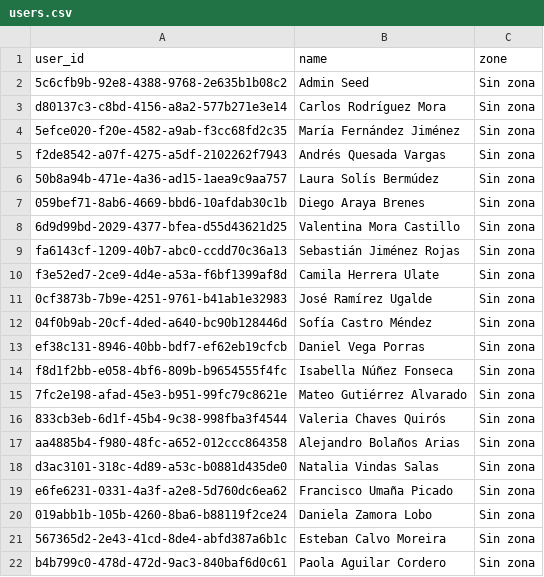
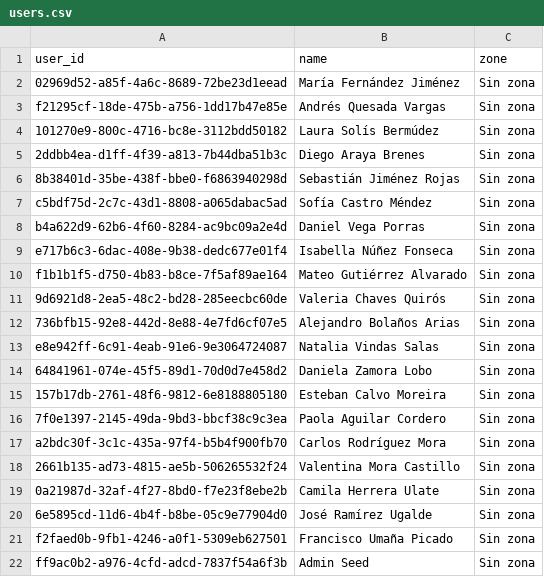
Before and after one commit to c4dd3/Restaurants-analytics, a CSV file: neo4j/import/users.csv, drawn as a sheet.

```diff
--- a/neo4j/import/users.csv
+++ b/neo4j/import/users.csv
@@ -1,22 +1,22 @@
 user_id,name,zone
-5c6cfb9b-92e8-4388-9768-2e635b1b08c2,Admin Seed,Sin zona
-d80137c3-c8bd-4156-a8a2-577b271e3e14,Carlos Rodríguez Mora,Sin zona
-5efce020-f20e-4582-a9ab-f3cc68fd2c35,María Fernández Jiménez,Sin zona
-f2de8542-a07f-4275-a5df-2102262f7943,Andrés Quesada Vargas,Sin zona
-50b8a94b-471e-4a36-ad15-1aea9c9aa757,Laura Solís Bermúdez,Sin zona
-059bef71-8ab6-4669-bbd6-10afdab30c1b,Diego Araya Brenes,Sin zona
-6d9d99bd-2029-4377-bfea-d55d43621d25,Valentina Mora Castillo,Sin zona
-fa6143cf-1209-40b7-abc0-ccdd70c36a13,Sebastián Jiménez Rojas,Sin zona
-f3e52ed7-2ce9-4d4e-a53a-f6bf1399af8d,Camila Herrera Ulate,Sin zona
-0cf3873b-7b9e-4251-9761-b41ab1e32983,José Ramírez Ugalde,Sin zona
-04f0b9ab-20cf-4ded-a640-bc90b128446d,Sofía Castro Méndez,Sin zona
-ef38c131-8946-40bb-bdf7-ef62eb19cfcb,Daniel Vega Porras,Sin zona
-f8d1f2bb-e058-4bf6-809b-b9654555f4fc,Isabella Núñez Fonseca,Sin zona
-7fc2e198-afad-45e3-b951-99fc79c8621e,Mateo Gutiérrez Alvarado,Sin zona
-833cb3eb-6d1f-45b4-9c38-998fba3f4544,Valeria Chaves Quirós,Sin zona
-aa4885b4-f980-48fc-a652-012ccc864358,Alejandro Bolaños Arias,Sin zona
-d3ac3101-318c-4d89-a53c-b0881d435de0,Natalia Vindas Salas,Sin zona
-e6fe6231-0331-4a3f-a2e8-5d760dc6ea62,Francisco Umaña Picado,Sin zona
-019abb1b-105b-4260-8ba6-b88119f2ce24,Daniela Zamora Lobo,Sin zona
-567365d2-2e43-41cd-8de4-abfd387a6b1c,Esteban Calvo Moreira,Sin zona
-b4b799c0-478d-472d-9ac3-840baf6d0c61,Paola Aguilar Cordero,Sin zona
+02969d52-a85f-4a6c-8689-72be23d1eead,María Fernández Jiménez,Sin zona
+f21295cf-18de-475b-a756-1dd17b47e85e,Andrés Quesada Vargas,Sin zona
+101270e9-800c-4716-bc8e-3112bdd50182,Laura Solís Bermúdez,Sin zona
+2ddbb4ea-d1ff-4f39-a813-7b44dba51b3c,Diego Araya Brenes,Sin zona
+8b38401d-35be-438f-bbe0-f6863940298d,Sebastián Jiménez Rojas,Sin zona
+c5bdf75d-2c7c-43d1-8808-a065dabac5ad,Sofía Castro Méndez,Sin zona
+b4a622d9-62b6-4f60-8284-ac9bc09a2e4d,Daniel Vega Porras,Sin zona
+e717b6c3-6dac-408e-9b38-dedc677e01f4,Isabella Núñez Fonseca,Sin zona
+f1b1b1f5-d750-4b83-b8ce-7f5af89ae164,Mateo Gutiérrez Alvarado,Sin zona
+9d6921d8-2ea5-48c2-bd28-285eecbc60de,Valeria Chaves Quirós,Sin zona
+736bfb15-92e8-442d-8e88-4e7fd6cf07e5,Alejandro Bolaños Arias,Sin zona
+e8e942ff-6c91-4eab-91e6-9e3064724087,Natalia Vindas Salas,Sin zona
+64841961-074e-45f5-89d1-70d0d7e458d2,Daniela Zamora Lobo,Sin zona
+157b17db-2761-48f6-9812-6e8188805180,Esteban Calvo Moreira,Sin zona
+7f0e1397-2145-49da-9bd3-bbcf38c9c3ea,Paola Aguilar Cordero,Sin zona
+a2bdc30f-3c1c-435a-97f4-b5b4f900fb70,Carlos Rodríguez Mora,Sin zona
+2661b135-ad73-4815-ae5b-506265532f24,Valentina Mora Castillo,Sin zona
+0a21987d-32af-4f27-8bd0-f7e23f8ebe2b,Camila Herrera Ulate,Sin zona
+6e5895cd-11d6-4b4f-b8be-05c9e77904d0,José Ramírez Ugalde,Sin zona
+f2faed0b-9fb1-4246-a0f1-5309eb627501,Francisco Umaña Picado,Sin zona
+ff9ac0b2-a976-4cfd-adcd-7837f54a6f3b,Admin Seed,Sin zona
```
Also changed, not shown: neo4j/import/co_purchases.csv, neo4j/import/order_items.csv, 5 other files.
